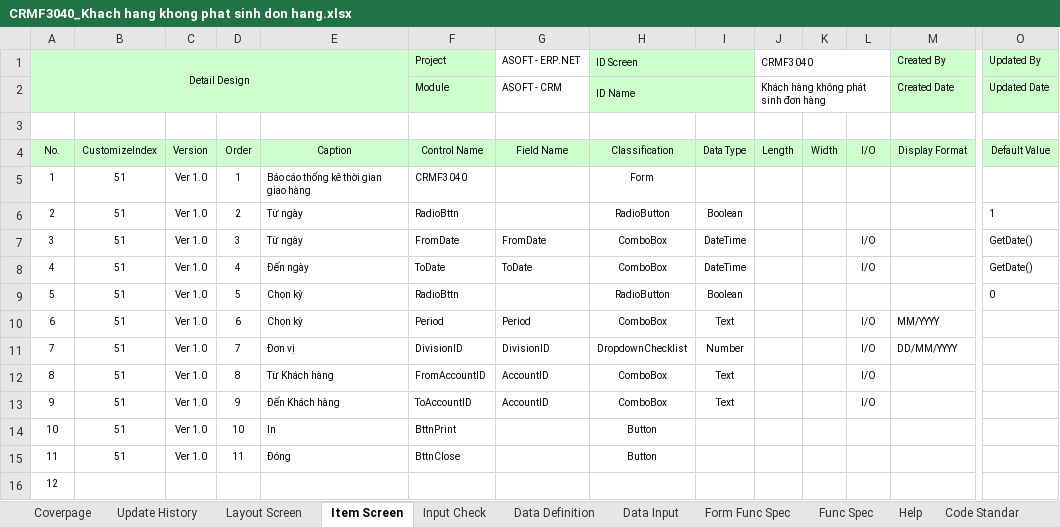
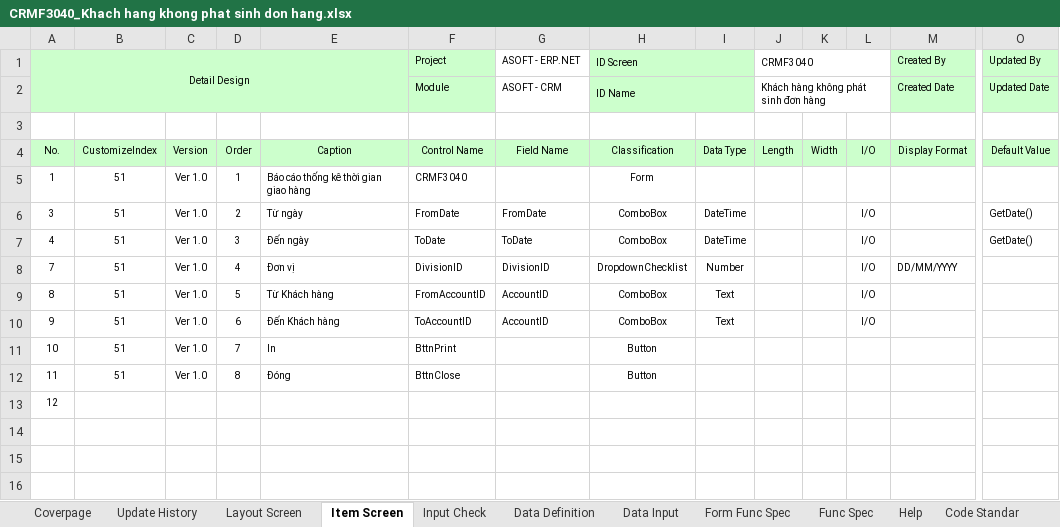
Before and after one commit to ASOFT-Solution/asoft-test-svn, an Excel workbook: 2015/201512/10_DOCUMENT/13_DETAIL_DESIGN/Khach hang khong phat sinh don hang/CRMF3040_Khach hang khong phat sinh don hang.xlsx, sheet Item Screen, drawn as a sheet; only a part is shown, gaps mark what is left out; values as stored, in another font and other column widths than the file's, no borders; removed rows and columns are numbered as before the commit, all else as after; rows hold the shown columns only; the diff names each change by its address in the sheet, - before the commit and + after, or states it on an @@ line.

```diff
--- a/2015/201512/10_DOCUMENT/13_DETAIL_DESIGN/Khach hang khong phat sinh don hang/CRMF3040_Khach hang khong phat sinh don hang.xlsx (sheet Item Screen)
+++ b/2015/201512/10_DOCUMENT/13_DETAIL_DESIGN/Khach hang khong phat sinh don hang/CRMF3040_Khach hang khong phat sinh don hang.xlsx (sheet Item Screen)
-row 6: 2 | 51 | Ver 1.0 | 2 | Từ ngày | RadioBttn |  | RadioButton | Boolean |  |  |  |  | 1
-D6: 3
+D6: 2
-D7: 4
+D7: 3
-row 9: 5 | 51 | Ver 1.0 | 5 | Chọn kỳ | RadioBttn |  | RadioButton | Boolean |  |  |  |  | 0
-row 10: 6 | 51 | Ver 1.0 | 6 | Chọn kỳ | Period | Period | ComboBox | Text |  |  | I/O | MM/YYYY
-D8: 7
+D8: 4
-D9: 8
+D9: 5
-D10: 9
+D10: 6
-D11: 10
+D11: 7
-D12: 11
+D12: 8
```
Also changed, not shown: charts or pictures, 4 other files.
